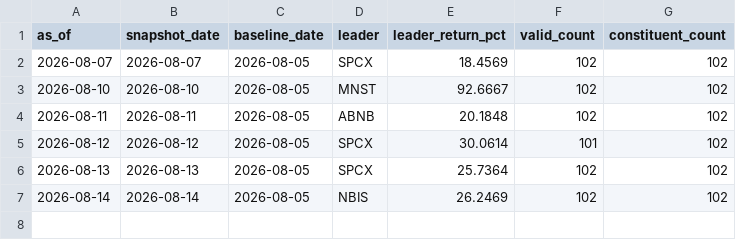
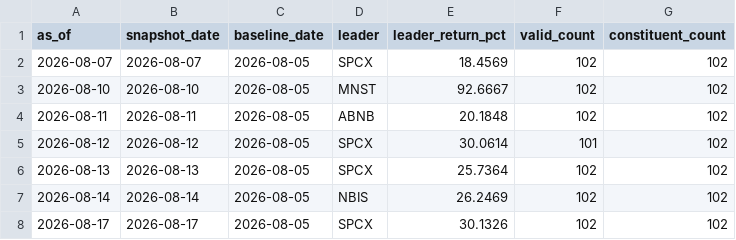
Before and after one commit to lilei785449/ndx-mom30-site, a CSV file: data/ndx_mom30_history.csv, drawn as a sheet; the diff names each change by its address in the sheet, - before the commit and + after, or states it on an @@ line.

```diff
--- a/data/ndx_mom30_history.csv
+++ b/data/ndx_mom30_history.csv
+row 8: 2026-08-17 | 2026-08-17 | 2026-08-05 | SPCX | 30.1326 | 102 | 102
```
Also changed, not shown: data/ndx_mom30_all.csv, data/ndx_mom30_top30.csv, 2 other files.
